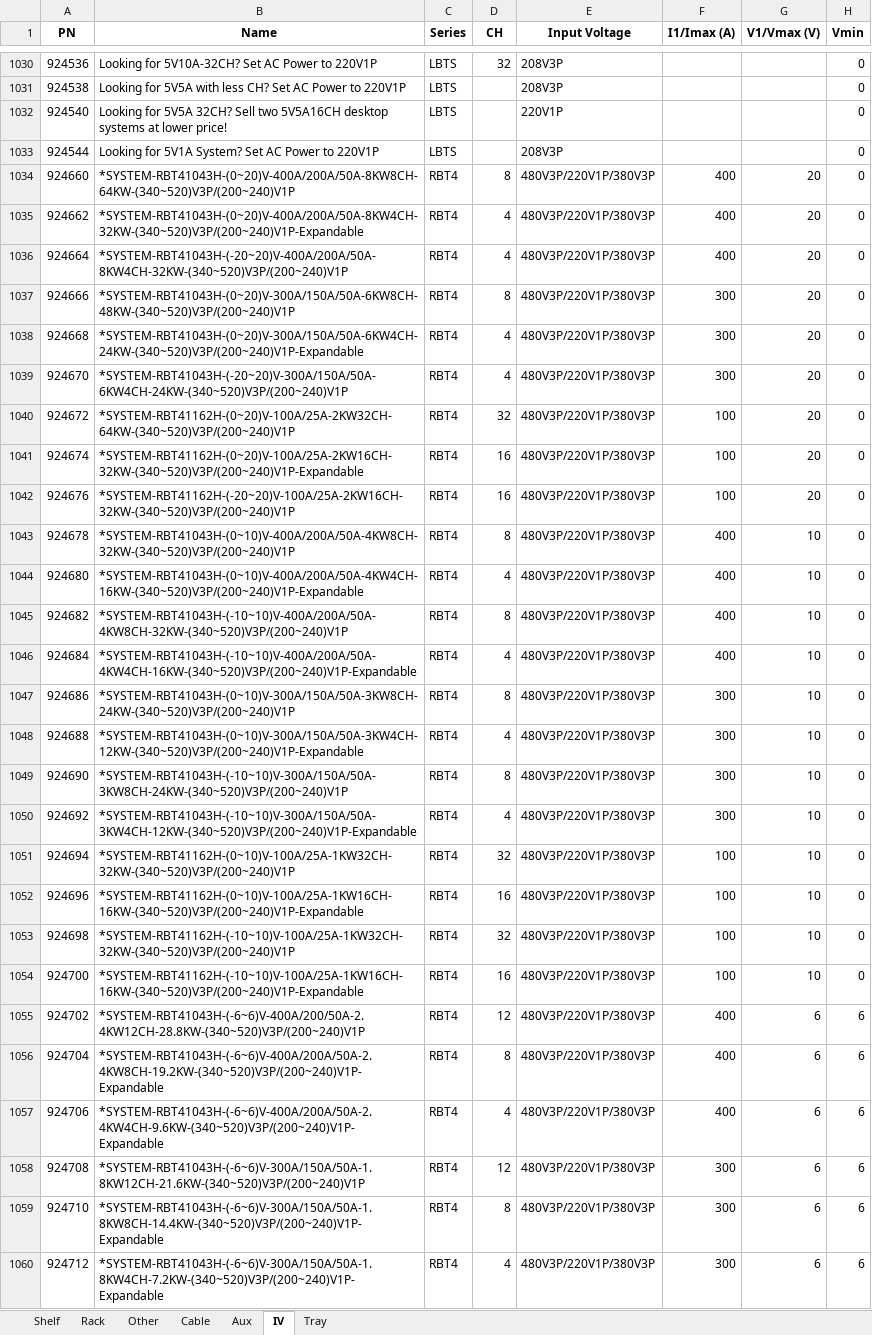
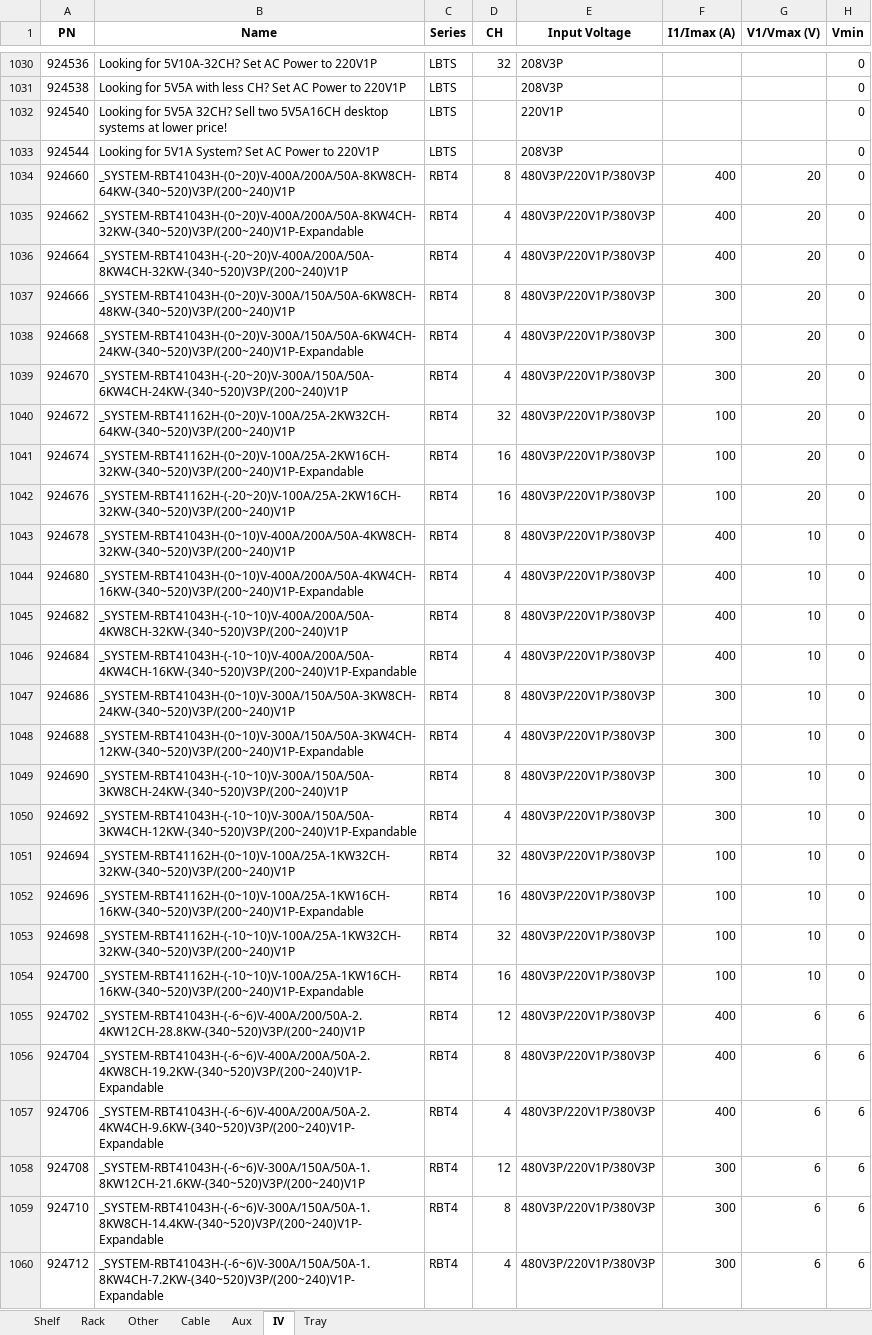
Before and after one commit to yaru-y/MembersData, an Excel workbook: MembersData.xlsx, sheet IV, drawn as a sheet; only a part is shown, gaps mark what is left out; values as stored, in another font and other column widths than the file's, no borders; the diff covers the shown part only; the diff names each change by its address in the sheet, - before the commit and + after, or states it on an @@ line.

```diff
--- a/MembersData.xlsx (sheet IV)
+++ b/MembersData.xlsx (sheet IV)
-B1034 (Name): *SYSTEM-RBT41043H-(0~20)V-400A/200A/50A-8KW8CH-64KW-(340~520)V3P/(200~240)V1P
+B1034 (Name): _SYSTEM-RBT41043H-(0~20)V-400A/200A/50A-8KW8CH-64KW-(340~520)V3P/(200~240)V1P
-B1035 (Name): *SYSTEM-RBT41043H-(0~20)V-400A/200A/50A-8KW4CH-32KW-(340~520)V3P/(200~240)V1P-Expandable
+B1035 (Name): _SYSTEM-RBT41043H-(0~20)V-400A/200A/50A-8KW4CH-32KW-(340~520)V3P/(200~240)V1P-Expandable
-B1036 (Name): *SYSTEM-RBT41043H-(-20~20)V-400A/200A/50A-8KW4CH-32KW-(340~520)V3P/(200~240)V1P
+B1036 (Name): _SYSTEM-RBT41043H-(-20~20)V-400A/200A/50A-8KW4CH-32KW-(340~520)V3P/(200~240)V1P
-B1037 (Name): *SYSTEM-RBT41043H-(0~20)V-300A/150A/50A-6KW8CH-48KW-(340~520)V3P/(200~240)V1P
+B1037 (Name): _SYSTEM-RBT41043H-(0~20)V-300A/150A/50A-6KW8CH-48KW-(340~520)V3P/(200~240)V1P
-B1038 (Name): *SYSTEM-RBT41043H-(0~20)V-300A/150A/50A-6KW4CH-24KW-(340~520)V3P/(200~240)V1P-Expandable
+B1038 (Name): _SYSTEM-RBT41043H-(0~20)V-300A/150A/50A-6KW4CH-24KW-(340~520)V3P/(200~240)V1P-Expandable
-B1039 (Name): *SYSTEM-RBT41043H-(-20~20)V-300A/150A/50A-6KW4CH-24KW-(340~520)V3P/(200~240)V1P
+B1039 (Name): _SYSTEM-RBT41043H-(-20~20)V-300A/150A/50A-6KW4CH-24KW-(340~520)V3P/(200~240)V1P
-B1040 (Name): *SYSTEM-RBT41162H-(0~20)V-100A/25A-2KW32CH-64KW-(340~520)V3P/(200~240)V1P
+B1040 (Name): _SYSTEM-RBT41162H-(0~20)V-100A/25A-2KW32CH-64KW-(340~520)V3P/(200~240)V1P
-B1041 (Name): *SYSTEM-RBT41162H-(0~20)V-100A/25A-2KW16CH-32KW-(340~520)V3P/(200~240)V1P-Expandable
+B1041 (Name): _SYSTEM-RBT41162H-(0~20)V-100A/25A-2KW16CH-32KW-(340~520)V3P/(200~240)V1P-Expandable
-B1042 (Name): *SYSTEM-RBT41162H-(-20~20)V-100A/25A-2KW16CH-32KW-(340~520)V3P/(200~240)V1P
+B1042 (Name): _SYSTEM-RBT41162H-(-20~20)V-100A/25A-2KW16CH-32KW-(340~520)V3P/(200~240)V1P
-B1043 (Name): *SYSTEM-RBT41043H-(0~10)V-400A/200A/50A-4KW8CH-32KW-(340~520)V3P/(200~240)V1P
+B1043 (Name): _SYSTEM-RBT41043H-(0~10)V-400A/200A/50A-4KW8CH-32KW-(340~520)V3P/(200~240)V1P
-B1044 (Name): *SYSTEM-RBT41043H-(0~10)V-400A/200A/50A-4KW4CH-16KW-(340~520)V3P/(200~240)V1P-Expandable
+B1044 (Name): _SYSTEM-RBT41043H-(0~10)V-400A/200A/50A-4KW4CH-16KW-(340~520)V3P/(200~240)V1P-Expandable
-B1045 (Name): *SYSTEM-RBT41043H-(-10~10)V-400A/200A/50A-4KW8CH-32KW-(340~520)V3P/(200~240)V1P
+B1045 (Name): _SYSTEM-RBT41043H-(-10~10)V-400A/200A/50A-4KW8CH-32KW-(340~520)V3P/(200~240)V1P
-B1046 (Name): *SYSTEM-RBT41043H-(-10~10)V-400A/200A/50A-4KW4CH-16KW-(340~520)V3P/(200~240)V1P-Expandable
+B1046 (Name): _SYSTEM-RBT41043H-(-10~10)V-400A/200A/50A-4KW4CH-16KW-(340~520)V3P/(200~240)V1P-Expandable
-B1047 (Name): *SYSTEM-RBT41043H-(0~10)V-300A/150A/50A-3KW8CH-24KW-(340~520)V3P/(200~240)V1P
+B1047 (Name): _SYSTEM-RBT41043H-(0~10)V-300A/150A/50A-3KW8CH-24KW-(340~520)V3P/(200~240)V1P
-B1048 (Name): *SYSTEM-RBT41043H-(0~10)V-300A/150A/50A-3KW4CH-12KW-(340~520)V3P/(200~240)V1P-Expandable
+B1048 (Name): _SYSTEM-RBT41043H-(0~10)V-300A/150A/50A-3KW4CH-12KW-(340~520)V3P/(200~240)V1P-Expandable
-B1049 (Name): *SYSTEM-RBT41043H-(-10~10)V-300A/150A/50A-3KW8CH-24KW-(340~520)V3P/(200~240)V1P
+B1049 (Name): _SYSTEM-RBT41043H-(-10~10)V-300A/150A/50A-3KW8CH-24KW-(340~520)V3P/(200~240)V1P
-B1050 (Name): *SYSTEM-RBT41043H-(-10~10)V-300A/150A/50A-3KW4CH-12KW-(340~520)V3P/(200~240)V1P-Expandable
+B1050 (Name): _SYSTEM-RBT41043H-(-10~10)V-300A/150A/50A-3KW4CH-12KW-(340~520)V3P/(200~240)V1P-Expandable
-B1051 (Name): *SYSTEM-RBT41162H-(0~10)V-100A/25A-1KW32CH-32KW-(340~520)V3P/(200~240)V1P
+B1051 (Name): _SYSTEM-RBT41162H-(0~10)V-100A/25A-1KW32CH-32KW-(340~520)V3P/(200~240)V1P
-B1052 (Name): *SYSTEM-RBT41162H-(0~10)V-100A/25A-1KW16CH-16KW-(340~520)V3P/(200~240)V1P-Expandable
+B1052 (Name): _SYSTEM-RBT41162H-(0~10)V-100A/25A-1KW16CH-16KW-(340~520)V3P/(200~240)V1P-Expandable
-B1053 (Name): *SYSTEM-RBT41162H-(-10~10)V-100A/25A-1KW32CH-32KW-(340~520)V3P/(200~240)V1P
+B1053 (Name): _SYSTEM-RBT41162H-(-10~10)V-100A/25A-1KW32CH-32KW-(340~520)V3P/(200~240)V1P
-B1054 (Name): *SYSTEM-RBT41162H-(-10~10)V-100A/25A-1KW16CH-16KW-(340~520)V3P/(200~240)V1P-Expandable
+B1054 (Name): _SYSTEM-RBT41162H-(-10~10)V-100A/25A-1KW16CH-16KW-(340~520)V3P/(200~240)V1P-Expandable
-B1055 (Name): *SYSTEM-RBT41043H-(-6~6)V-400A/200/50A-2.4KW12CH-28.8KW-(340~520)V3P/(200~240)V1P
+B1055 (Name): _SYSTEM-RBT41043H-(-6~6)V-400A/200/50A-2.4KW12CH-28.8KW-(340~520)V3P/(200~240)V1P
-B1056 (Name): *SYSTEM-RBT41043H-(-6~6)V-400A/200A/50A-2.4KW8CH-19.2KW-(340~520)V3P/(200~240)V1P-Expandable
+B1056 (Name): _SYSTEM-RBT41043H-(-6~6)V-400A/200A/50A-2.4KW8CH-19.2KW-(340~520)V3P/(200~240)V1P-Expandable
-B1057 (Name): *SYSTEM-RBT41043H-(-6~6)V-400A/200A/50A-2.4KW4CH-9.6KW-(340~520)V3P/(200~240)V1P-Expandable
+B1057 (Name): _SYSTEM-RBT41043H-(-6~6)V-400A/200A/50A-2.4KW4CH-9.6KW-(340~520)V3P/(200~240)V1P-Expandable
-B1058 (Name): *SYSTEM-RBT41043H-(-6~6)V-300A/150A/50A-1.8KW12CH-21.6KW-(340~520)V3P/(200~240)V1P
+B1058 (Name): _SYSTEM-RBT41043H-(-6~6)V-300A/150A/50A-1.8KW12CH-21.6KW-(340~520)V3P/(200~240)V1P
-B1059 (Name): *SYSTEM-RBT41043H-(-6~6)V-300A/150A/50A-1.8KW8CH-14.4KW-(340~520)V3P/(200~240)V1P-Expandable
+B1059 (Name): _SYSTEM-RBT41043H-(-6~6)V-300A/150A/50A-1.8KW8CH-14.4KW-(340~520)V3P/(200~240)V1P-Expandable
-B1060 (Name): *SYSTEM-RBT41043H-(-6~6)V-300A/150A/50A-1.8KW4CH-7.2KW-(340~520)V3P/(200~240)V1P-Expandable
+B1060 (Name): _SYSTEM-RBT41043H-(-6~6)V-300A/150A/50A-1.8KW4CH-7.2KW-(340~520)V3P/(200~240)V1P-Expandable
```
Also changed, not shown: 45 edited cells elsewhere in this sheet, sheet Cable, sheet Other, sheet Shelf, sheet Tray, sheet Aux.
